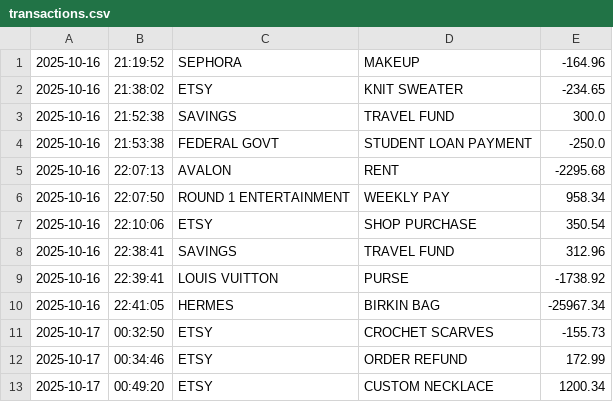
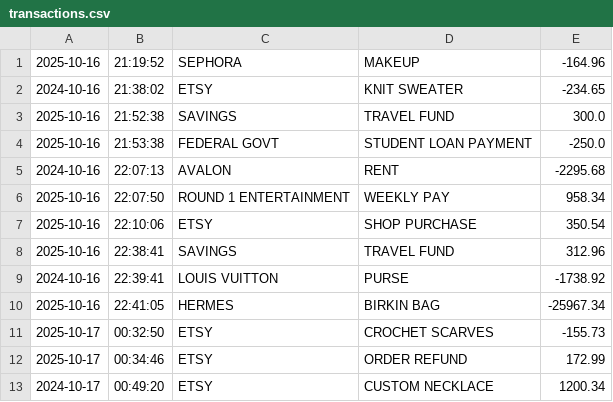
Before and after one commit to dajamiller/Capstone-Accounting-Ledger, a CSV file: transactions.csv, drawn as a sheet.

```diff
--- a/transactions.csv
+++ b/transactions.csv
@@ -1,6 +1,6 @@
 2025-10-16|21:19:52|SEPHORA|MAKEUP|-164.96
-2025-10-16|21:38:02|ETSY|KNIT SWEATER|-234.65
+2024-10-16|21:38:02|ETSY|KNIT SWEATER|-234.65
 2025-10-16|21:52:38|SAVINGS|TRAVEL FUND|300.0
 2025-10-16|21:53:38|FEDERAL GOVT|STUDENT LOAN PAYMENT|-250.0
-2025-10-16|22:07:13|AVALON|RENT|-2295.68
+2024-10-16|22:07:13|AVALON|RENT|-2295.68
 2025-10-16|22:07:50|ROUND 1 ENTERTAINMENT|WEEKLY PAY|958.34
@@ -8,3 +8,3 @@
 2025-10-16|22:38:41|SAVINGS|TRAVEL FUND|312.96
-2025-10-16|22:39:41|LOUIS VUITTON|PURSE|-1738.92
+2024-10-16|22:39:41|LOUIS VUITTON|PURSE|-1738.92
 2025-10-16|22:41:05|HERMES|BIRKIN BAG|-25967.34
@@ -12,2 +12,2 @@
 2025-10-17|00:34:46|ETSY|ORDER REFUND|172.99
-2025-10-17|00:49:20|ETSY|CUSTOM NECKLACE|1200.34
+2024-10-17|00:49:20|ETSY|CUSTOM NECKLACE|1200.34
```
Also changed, not shown: 1 other file.
